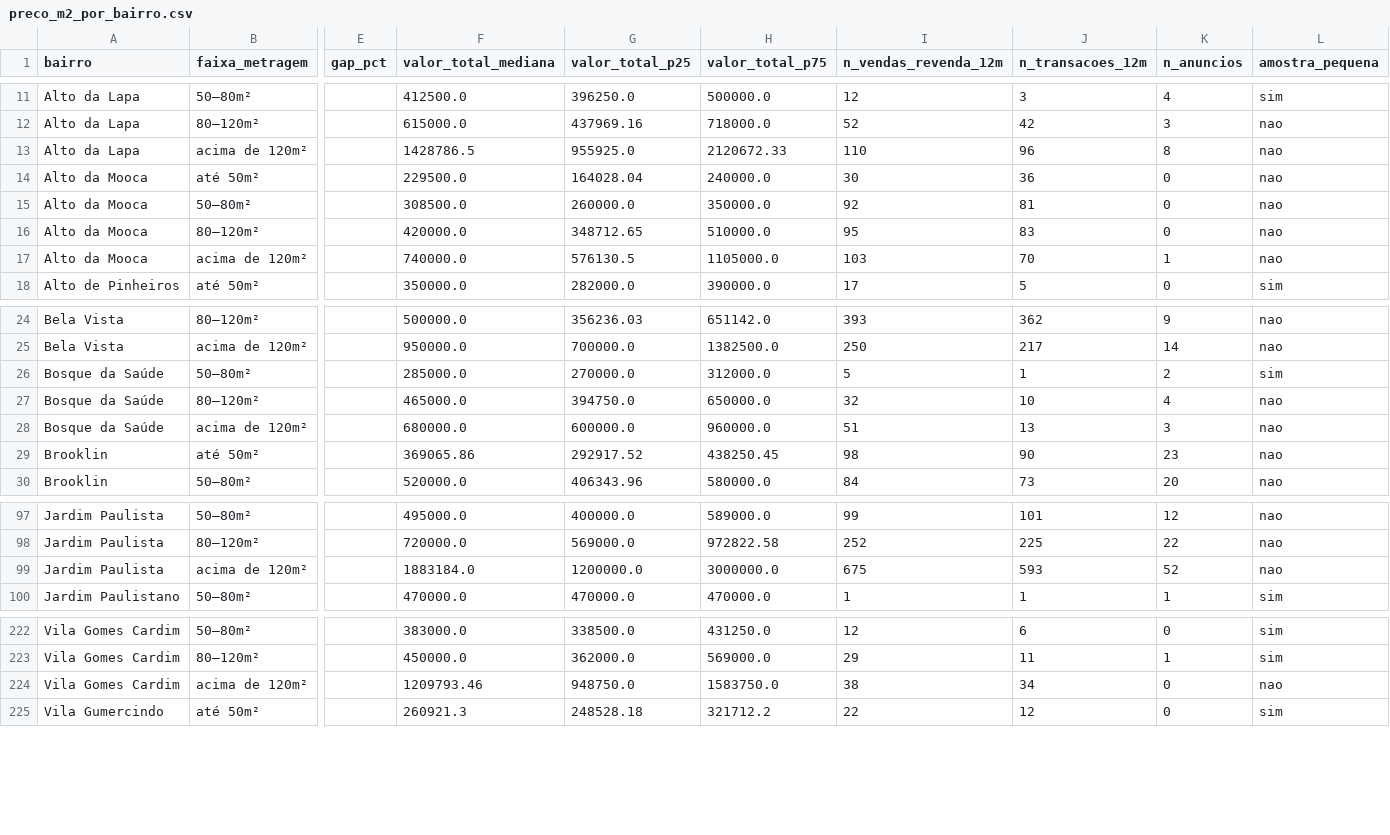
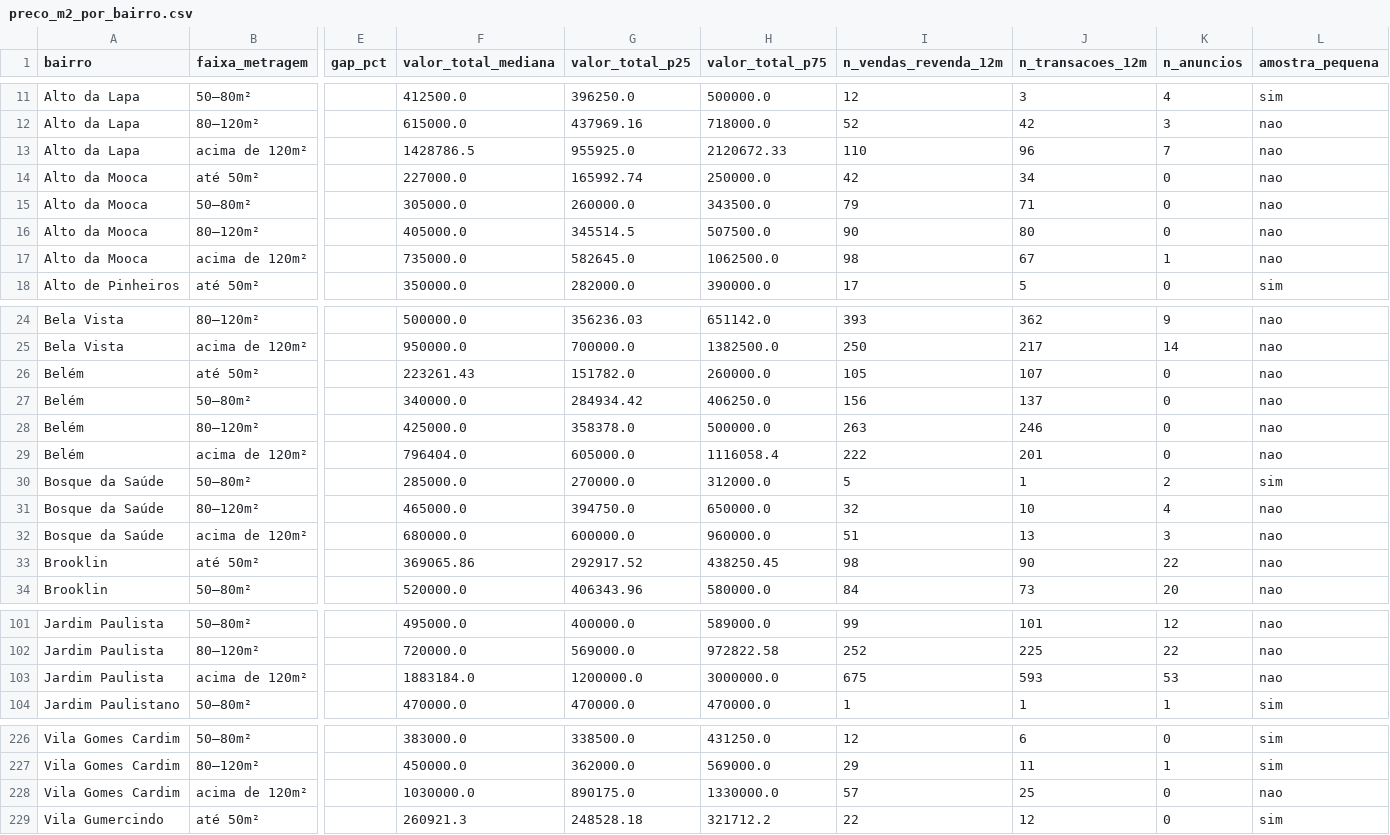
Before and after one commit to comercial501/dashboard-imoveis-sp, a CSV file: output/preco_m2_por_bairro.csv, drawn as a sheet; only a part is shown, gaps mark what is left out; addresses are those after the commit; rows hold the shown columns only; the diff covers the shown part only; the diff names each change by its address in the sheet, - before the commit and + after, or states it on an @@ line.

```diff
--- a/output/preco_m2_por_bairro.csv
+++ b/output/preco_m2_por_bairro.csv
-K13 (n_anuncios): 8
+K13 (n_anuncios): 7
-F14 (valor_total_mediana): 229500.0
+F14 (valor_total_mediana): 227000.0
-G14 (valor_total_p25): 164028.04
+G14 (valor_total_p25): 165992.74
-H14 (valor_total_p75): 240000.0
+H14 (valor_total_p75): 250000.0
-I14 (n_vendas_revenda_12m): 30
+I14 (n_vendas_revenda_12m): 42
-J14 (n_transacoes_12m): 36
+J14 (n_transacoes_12m): 34
-F15 (valor_total_mediana): 308500.0
+F15 (valor_total_mediana): 305000.0
-H15 (valor_total_p75): 350000.0
+H15 (valor_total_p75): 343500.0
-I15 (n_vendas_revenda_12m): 92
+I15 (n_vendas_revenda_12m): 79
-J15 (n_transacoes_12m): 81
+J15 (n_transacoes_12m): 71
-F16 (valor_total_mediana): 420000.0
+F16 (valor_total_mediana): 405000.0
-G16 (valor_total_p25): 348712.65
+G16 (valor_total_p25): 345514.5
-H16 (valor_total_p75): 510000.0
+H16 (valor_total_p75): 507500.0
-I16 (n_vendas_revenda_12m): 95
+I16 (n_vendas_revenda_12m): 90
-J16 (n_transacoes_12m): 83
+J16 (n_transacoes_12m): 80
-F17 (valor_total_mediana): 740000.0
+F17 (valor_total_mediana): 735000.0
-G17 (valor_total_p25): 576130.5
+G17 (valor_total_p25): 582645.0
-H17 (valor_total_p75): 1105000.0
+H17 (valor_total_p75): 1062500.0
-I17 (n_vendas_revenda_12m): 103
+I17 (n_vendas_revenda_12m): 98
-J17 (n_transacoes_12m): 70
+J17 (n_transacoes_12m): 67
+row 26: Belém | até 50m² |  | 223261.43 | 151782.0 | 260000.0 | 105 | 107 | 0 | nao
+row 27: Belém | 50–80m² |  | 340000.0 | 284934.42 | 406250.0 | 156 | 137 | 0 | nao
+row 28: Belém | 80–120m² |  | 425000.0 | 358378.0 | 500000.0 | 263 | 246 | 0 | nao
+row 29: Belém | acima de 120m² |  | 796404.0 | 605000.0 | 1116058.4 | 222 | 201 | 0 | nao
-K33 (n_anuncios): 23
+K33 (n_anuncios): 22
-K103 (n_anuncios): 52
+K103 (n_anuncios): 53
-F228 (valor_total_mediana): 1209793.46
+F228 (valor_total_mediana): 1030000.0
-G228 (valor_total_p25): 948750.0
+G228 (valor_total_p25): 890175.0
-H228 (valor_total_p75): 1583750.0
+H228 (valor_total_p75): 1330000.0
-I228 (n_vendas_revenda_12m): 38
+I228 (n_vendas_revenda_12m): 57
-J228 (n_transacoes_12m): 34
+J228 (n_transacoes_12m): 25
```
Also changed, not shown: 31 edited cells elsewhere in this file, 6 other files.
